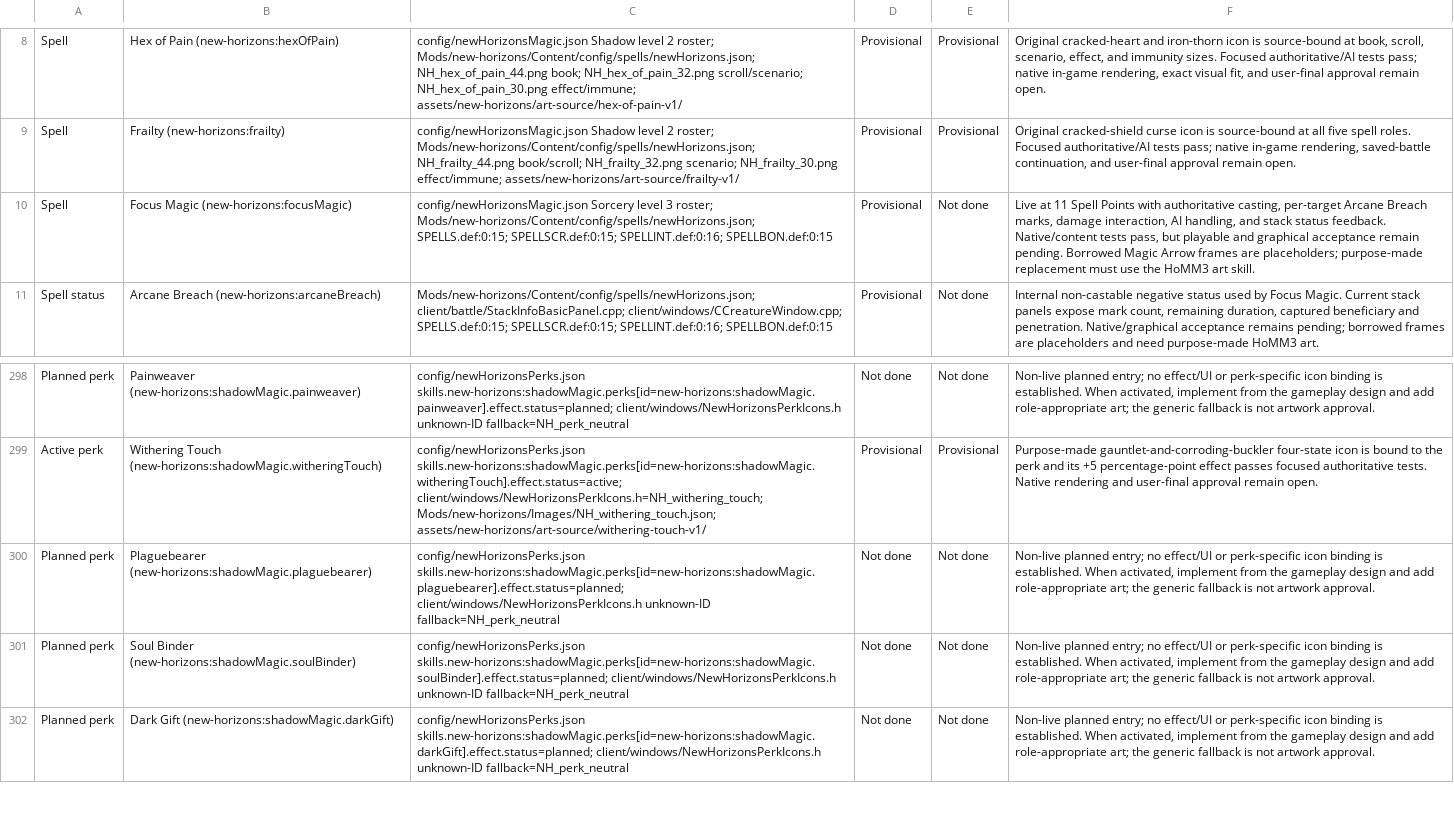
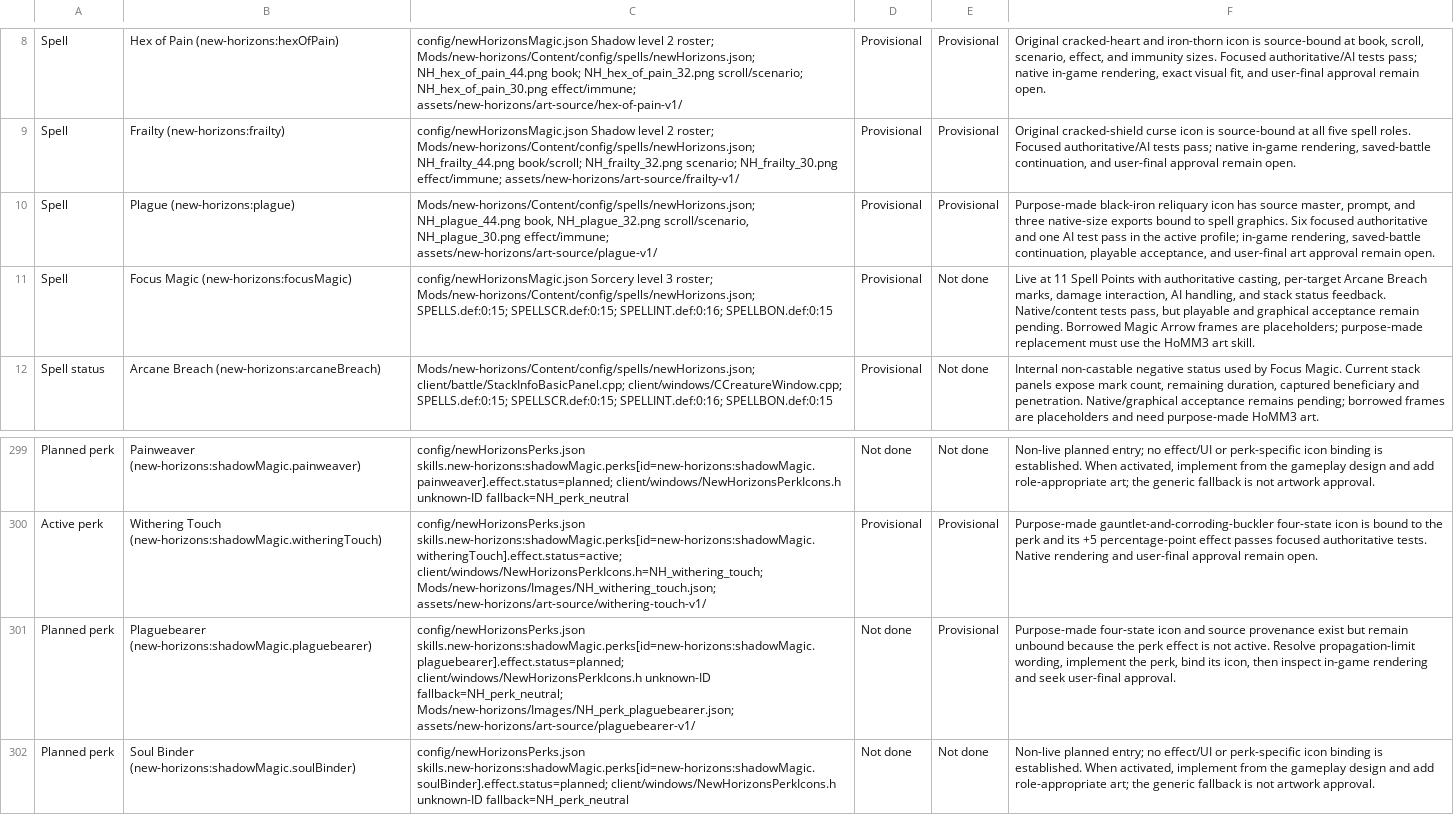
Before and after one commit to thegandalf196/new-horizons, a CSV file: docs/NH_UI_ASSET_INVENTORY.csv, drawn as a sheet; only a part is shown, gaps mark what is left out; the shorter side is filled out with more unchanged rows; addresses are those after the commit; the diff names each change by its address in the sheet, - before the commit and + after, or states it on an @@ line.

Commit message:
Implement Shadow Plague with deterministic spread and AI

```diff
--- a/docs/NH_UI_ASSET_INVENTORY.csv
+++ b/docs/NH_UI_ASSET_INVENTORY.csv
+row 10: Spell | Plague (new-horizons:plague) | Mods/new-horizons/Content/config/spells/newHorizons.json; NH_plague_44.png book, NH_plague_32.png scroll/scenario, NH_plague_30.png effect/immune; assets/new-horizons/art-source/plague-v1/ | Provisional | Provisional | Purpose-made black-iron reliquary icon has source master, prompt, and three native-size exports bound to spell graphics. Six focused authoritative and one AI test pass in the active profile; in-game rendering, saved-battle continuation, playable acceptance, and user-final art approval remain open.
-C301: …client/windows/NewHorizonsPerkIcons.h unknown-ID fallback=NH_perk_neutral
+C301: …client/windows/NewHorizonsPerkIcons.h unknown-ID fallback=NH_perk_neutral; Mods/new-horizons/Images/NH_perk_plaguebearer.json; assets/new-horizons/art-source/plaguebearer-v1/
-E301: Not done
+E301: Provisional
-F301: Non-live planned entry; no effect/UI or perk-specific icon binding is established. When activated, implement from the gameplay design and add role-appropriate art; the generic fallback is not artwork approval.
+F301: Purpose-made four-state icon and source provenance exist but remain unbound because the perk effect is not active. Resolve propagation-limit wording, implement the perk, bind its icon, then inspect in-game rendering and seek user-final approval.
```
Also changed, not shown: 45 other files.
